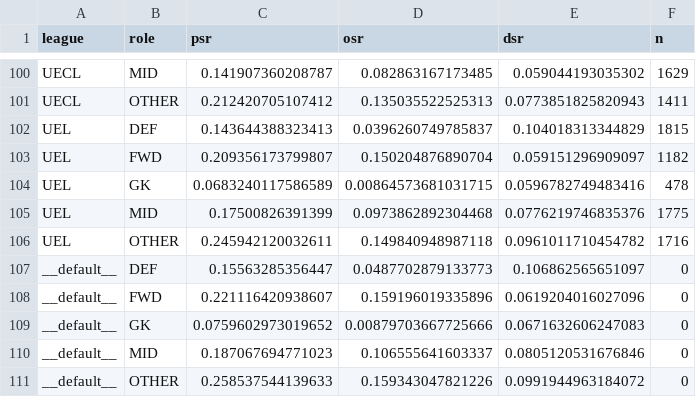
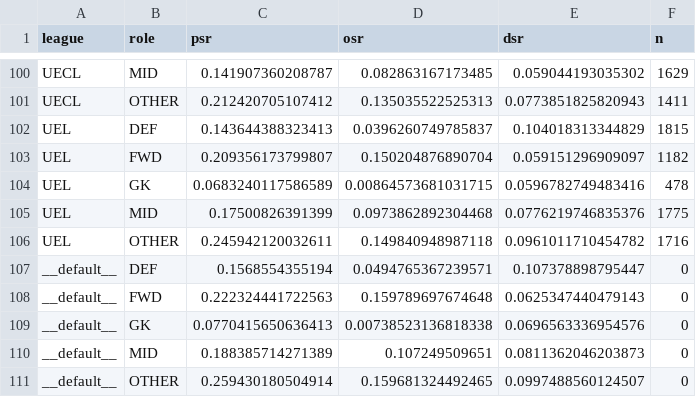
Before and after one commit to peteowen1/panna, a CSV file: inst/extdata/psv_live_constants.csv, drawn as a sheet; only a part is shown, gaps mark what is left out.

```diff
--- a/inst/extdata/psv_live_constants.csv
+++ b/inst/extdata/psv_live_constants.csv
@@ -106,6 +106,6 @@ UEL,MID,0.17500826391399,0.0973862892304468,0.0776219746835376,1775
 UEL,OTHER,0.245942120032611,0.149840948987118,0.0961011710454782,1716
-__default__,DEF,0.15563285356447,0.0487702879133773,0.106862565651097,0
-__default__,FWD,0.221116420938607,0.159196019335896,0.0619204016027096,0
-__default__,GK,0.0759602973019652,0.00879703667725666,0.0671632606247083,0
-__default__,MID,0.187067694771023,0.106555641603337,0.0805120531676846,0
-__default__,OTHER,0.258537544139633,0.159343047821226,0.0991944963184072,0
+__default__,DEF,0.1568554355194,0.0494765367239571,0.107378898795447,0
+__default__,FWD,0.222324441722563,0.159789697674648,0.0625347440479143,0
+__default__,GK,0.0770415650636413,0.00738523136818338,0.0696563336954576,0
+__default__,MID,0.188385714271389,0.107249509651,0.0811362046203873,0
+__default__,OTHER,0.259430180504914,0.159681324492465,0.0997488560124507,0
```
Also changed, not shown: 1 other file.
